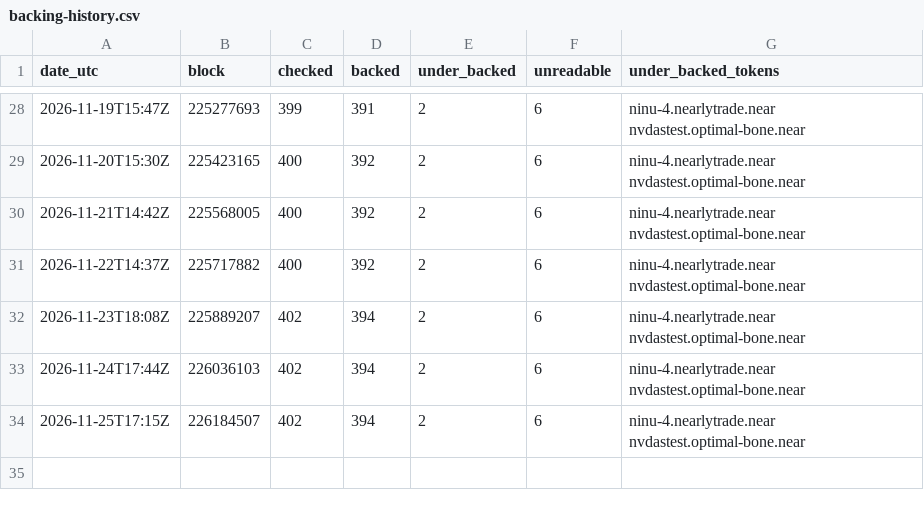
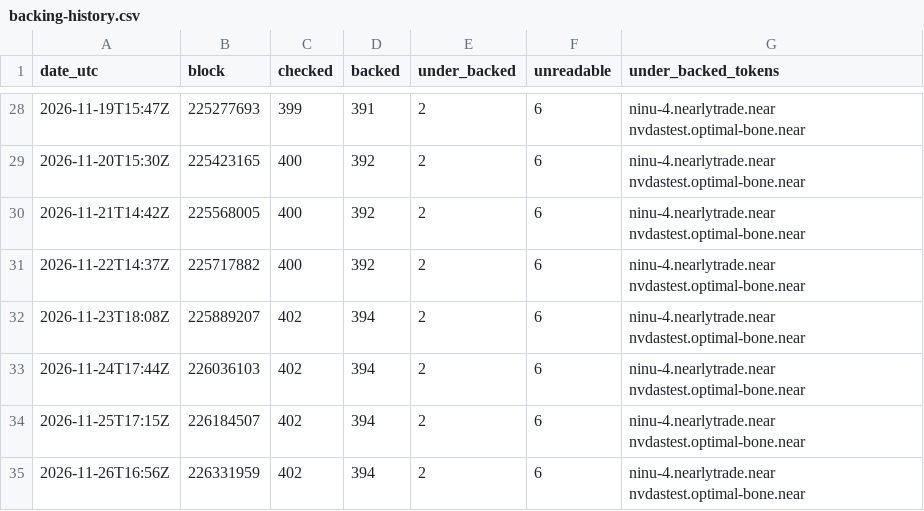
Before and after one commit to rohan911438/Backed, a CSV file: data/backing-history.csv, drawn as a sheet; only a part is shown, gaps mark what is left out.

Commit message:
Daily backing scan at block 226331959

```diff
--- a/data/backing-history.csv
+++ b/data/backing-history.csv
@@ -34 +34,2 @@ date_utc,block,checked,backed,under_backed,unreadable,under_backed_tokens
 "2026-11-25T17:15Z",226184507,402,394,2,6,"ninu-4.nearlytrade.near nvdastest.optimal-bone.near"
+"2026-11-26T16:56Z",226331959,402,394,2,6,"ninu-4.nearlytrade.near nvdastest.optimal-bone.near"
```
Also changed, not shown: 1 other file.
